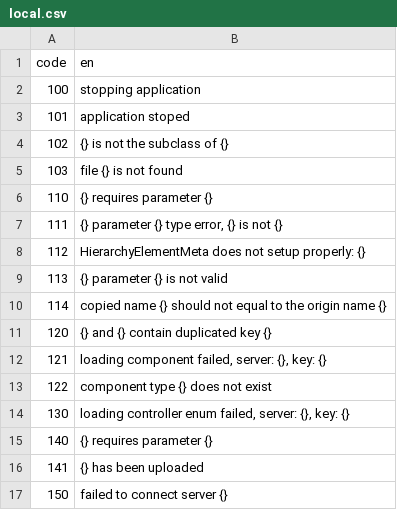
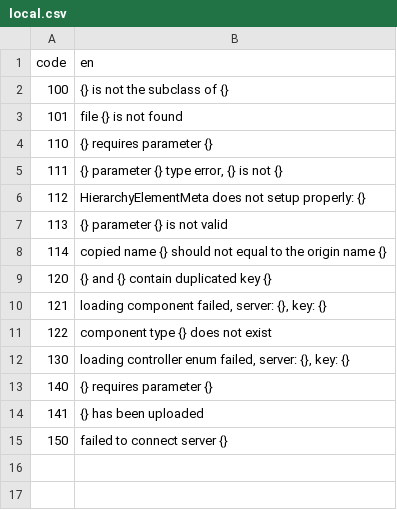
Before and after one commit to hsky77/hyssop, a CSV file: hyssop/project/local.csv (was hyssop/web/local.csv), drawn as a sheet.

Commit message:
hyssop 1.1.0

```diff
--- a/hyssop/web/local.csv
+++ b/hyssop/project/local.csv
@@ -1,6 +1,4 @@
 code,en
-100,stopping application
-101,application stoped
-102,{} is not the subclass of {}
-103,file {} is not found
+100,{} is not the subclass of {}
+101,file {} is not found
 110,{} requires parameter {}
```
Also changed, not shown: 32 other files.
